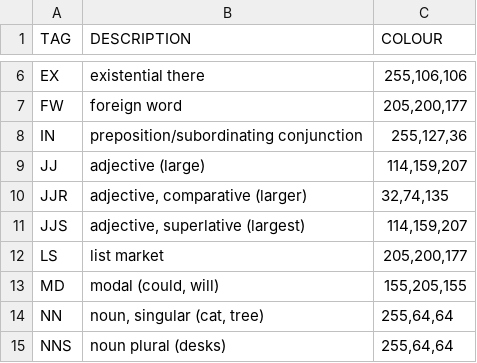
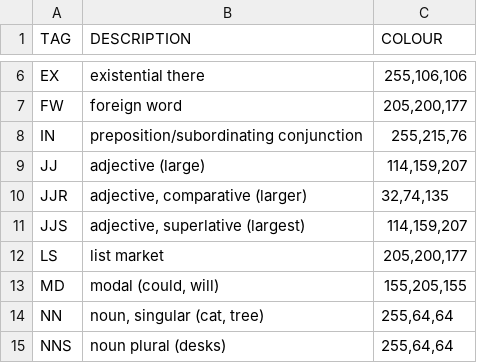
Before and after one commit to williamholland/screen-sentence, a CSV file: word_class.csv, drawn as a sheet; only a part is shown, gaps mark what is left out.

Commit message:
update preposition colour

```diff
--- a/word_class.csv
+++ b/word_class.csv
@@ -7,3 +7,3 @@ EX	existential there	255,106,106
 FW	foreign word	205,200,177
-IN	preposition/subordinating conjunction	255,127,36
+IN	preposition/subordinating conjunction	255,215,76
 JJ	adjective (large)	114,159,207
```
